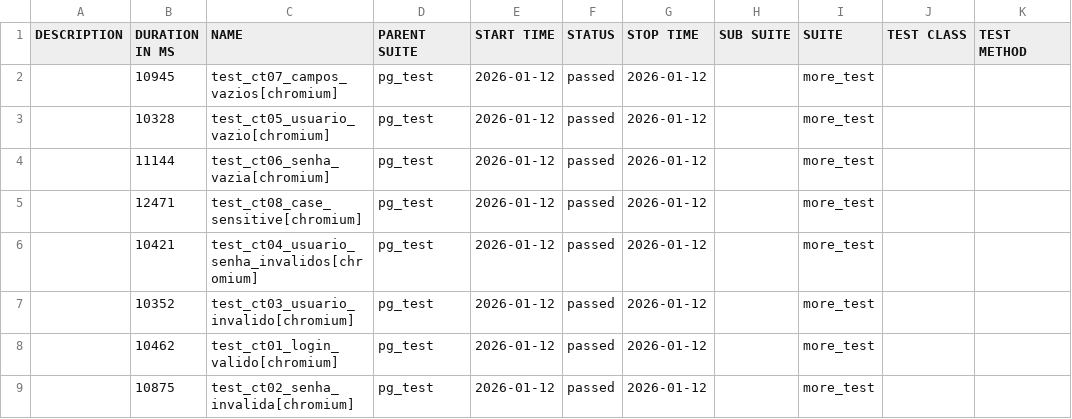
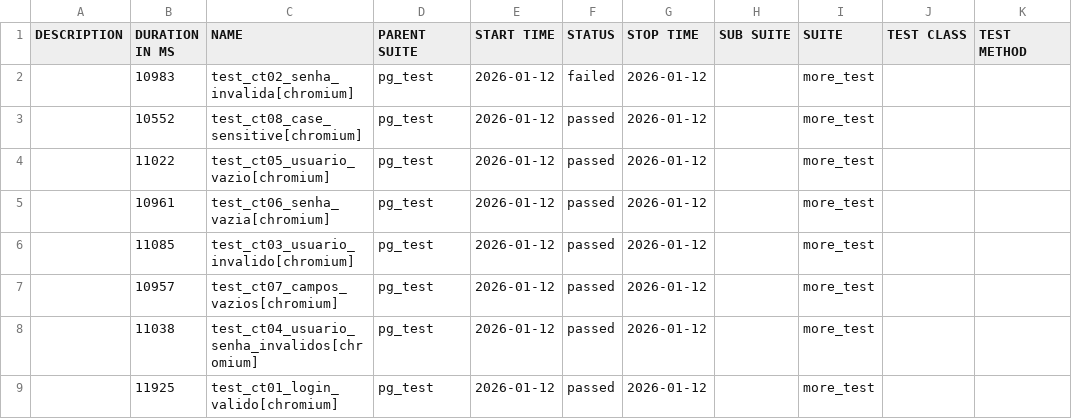
Before and after one commit to ZhOWzz/allure-test, a CSV file: data/suites.csv, drawn as a sheet.

```diff
--- a/data/suites.csv
+++ b/data/suites.csv
@@ -1,9 +1,9 @@
 "DESCRIPTION","DURATION IN MS","NAME","PARENT SUITE","START TIME","STATUS","STOP TIME","SUB SUITE","SUITE","TEST CLASS","TEST METHOD"
-"","10945","test_ct07_campos_vazios[chromium]","pg_test","2026-01-12","passed","2026-01-12","","more_test","",""
-"","10328","test_ct05_usuario_vazio[chromium]","pg_test","2026-01-12","passed","2026-01-12","","more_test","",""
-"","11144","test_ct06_senha_vazia[chromium]","pg_test","2026-01-12","passed","2026-01-12","","more_test","",""
-"","12471","test_ct08_case_sensitive[chromium]","pg_test","2026-01-12","passed","2026-01-12","","more_test","",""
-"","10421","test_ct04_usuario_senha_invalidos[chromium]","pg_test","2026-01-12","passed","2026-01-12","","more_test","",""
-"","10352","test_ct03_usuario_invalido[chromium]","pg_test","2026-01-12","passed","2026-01-12","","more_test","",""
-"","10462","test_ct01_login_valido[chromium]","pg_test","2026-01-12","passed","2026-01-12","","more_test","",""
-"","10875","test_ct02_senha_invalida[chromium]","pg_test","2026-01-12","passed","2026-01-12","","more_test","",""
+"","10983","test_ct02_senha_invalida[chromium]","pg_test","2026-01-12","failed","2026-01-12","","more_test","",""
+"","10552","test_ct08_case_sensitive[chromium]","pg_test","2026-01-12","passed","2026-01-12","","more_test","",""
+"","11022","test_ct05_usuario_vazio[chromium]","pg_test","2026-01-12","passed","2026-01-12","","more_test","",""
+"","10961","test_ct06_senha_vazia[chromium]","pg_test","2026-01-12","passed","2026-01-12","","more_test","",""
+"","11085","test_ct03_usuario_invalido[chromium]","pg_test","2026-01-12","passed","2026-01-12","","more_test","",""
+"","10957","test_ct07_campos_vazios[chromium]","pg_test","2026-01-12","passed","2026-01-12","","more_test","",""
+"","11038","test_ct04_usuario_senha_invalidos[chromium]","pg_test","2026-01-12","passed","2026-01-12","","more_test","",""
+"","11925","test_ct01_login_valido[chromium]","pg_test","2026-01-12","passed","2026-01-12","","more_test","",""
```
Also changed, not shown: 47 other files.
